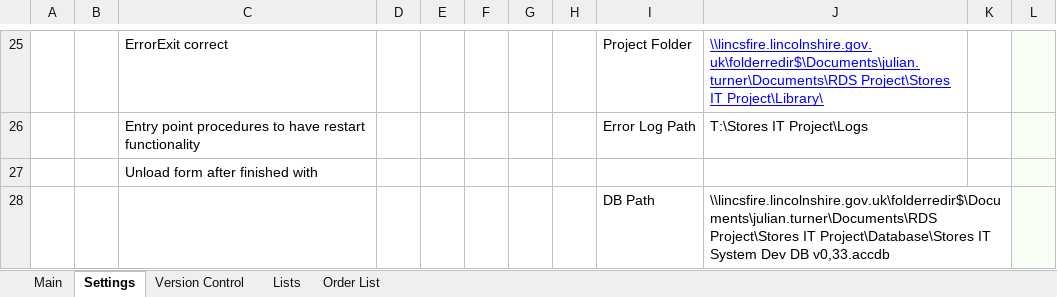
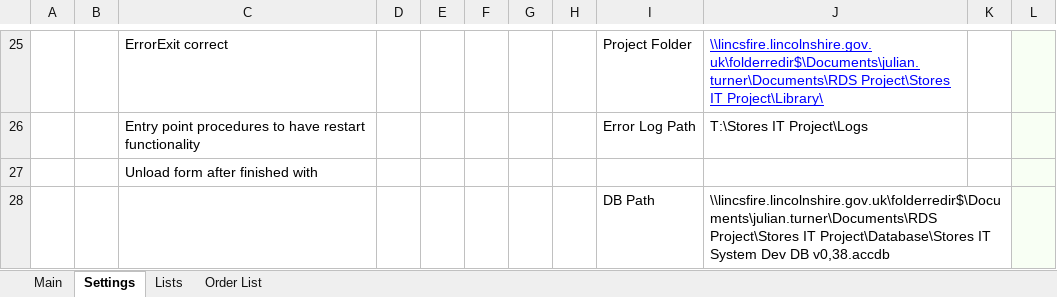
Before and after one commit to jules008/StoresOrderingSystem, an Excel workbook: Stores IT System v0.xlsx, sheet Settings, drawn as a sheet; only a part is shown, gaps mark what is left out; values as stored, in another font and other column widths than the file's, no borders; charts and pictures and conditional formats not drawn; the diff names each change by its address in the sheet, - before the commit and + after, or states it on an @@ line.

```diff
--- a/Stores IT System v0.xlsx (sheet Settings)
+++ b/Stores IT System v0.xlsx (sheet Settings)
-sheet tab: Version Control
-J28: …Dev DB v0,33.accdb
+J28: …Dev DB v0,38.accdb
```
Also changed, not shown: sheet Order List, sheet Main, charts or pictures, 4 other files.
